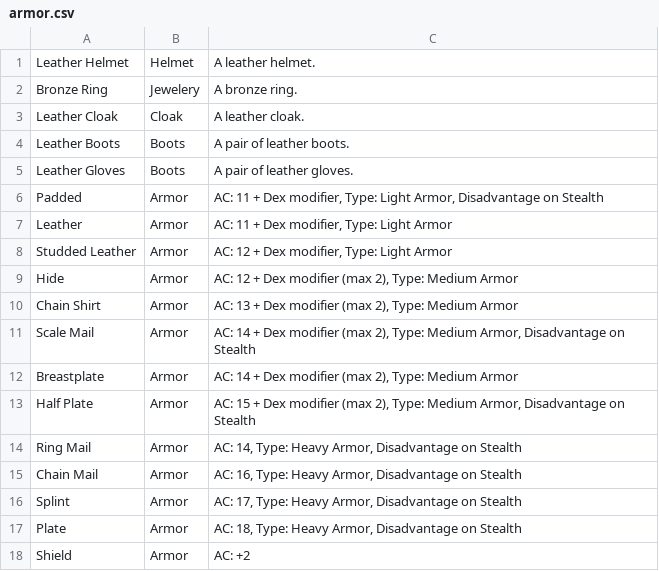
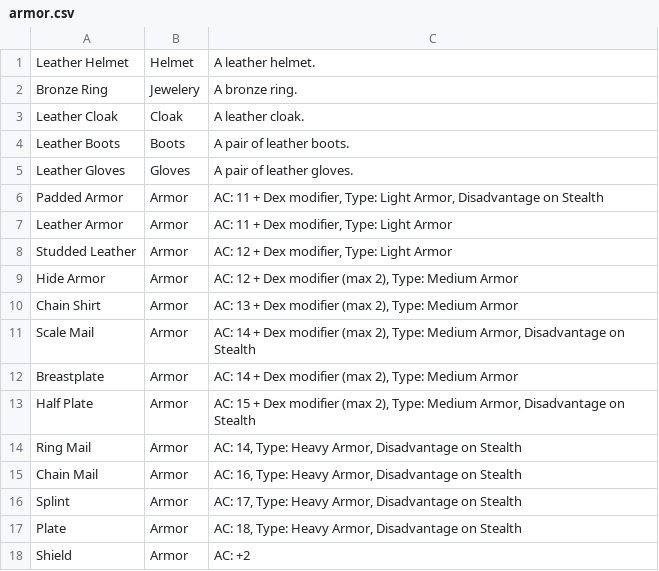
Before and after one commit to thatstoasty/sheets, a CSV file: data/players_handbook/armor.csv, drawn as a sheet.

```diff
--- a/data/players_handbook/armor.csv
+++ b/data/players_handbook/armor.csv
@@ -4,7 +4,7 @@ Leather Cloak,Cloak,"A leather cloak.",,
 Leather Boots,Boots,"A pair of leather boots.",,
-Leather Gloves,Boots,"A pair of leather gloves.",,
-Padded,Armor,"AC: 11 + Dex modifier, Type: Light Armor, Disadvantage on Stealth",,
-Leather,Armor,"AC: 11 + Dex modifier, Type: Light Armor",,
+Leather Gloves,Gloves,"A pair of leather gloves.",,
+Padded Armor,Armor,"AC: 11 + Dex modifier, Type: Light Armor, Disadvantage on Stealth",,
+Leather Armor,Armor,"AC: 11 + Dex modifier, Type: Light Armor",,
 Studded Leather,Armor,"AC: 12 + Dex modifier, Type: Light Armor",,
-Hide,Armor,"AC: 12 + Dex modifier (max 2), Type: Medium Armor",,
+Hide Armor,Armor,"AC: 12 + Dex modifier (max 2), Type: Medium Armor",,
 Chain Shirt,Armor,"AC: 13 + Dex modifier (max 2), Type: Medium Armor",,
```
Also changed, not shown: data/players_handbook/weapons/melee.csv, 9 other files.
